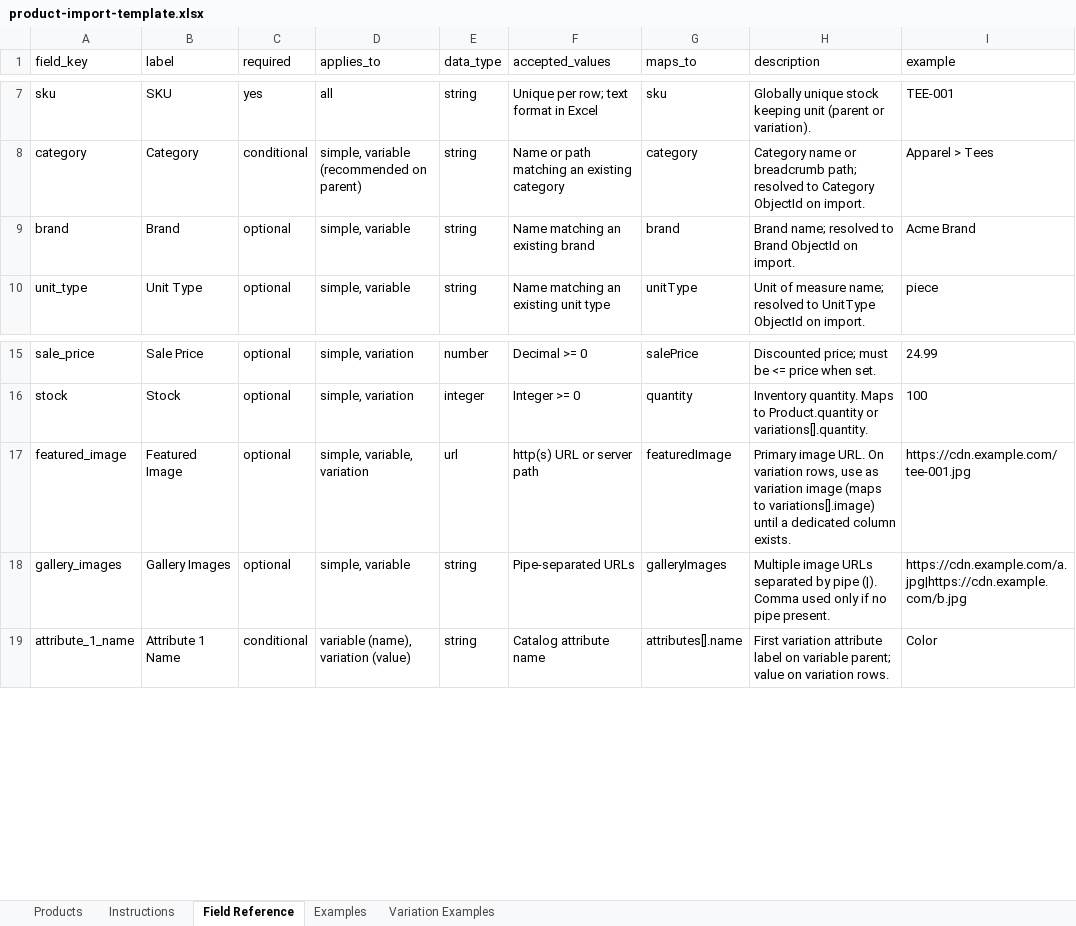
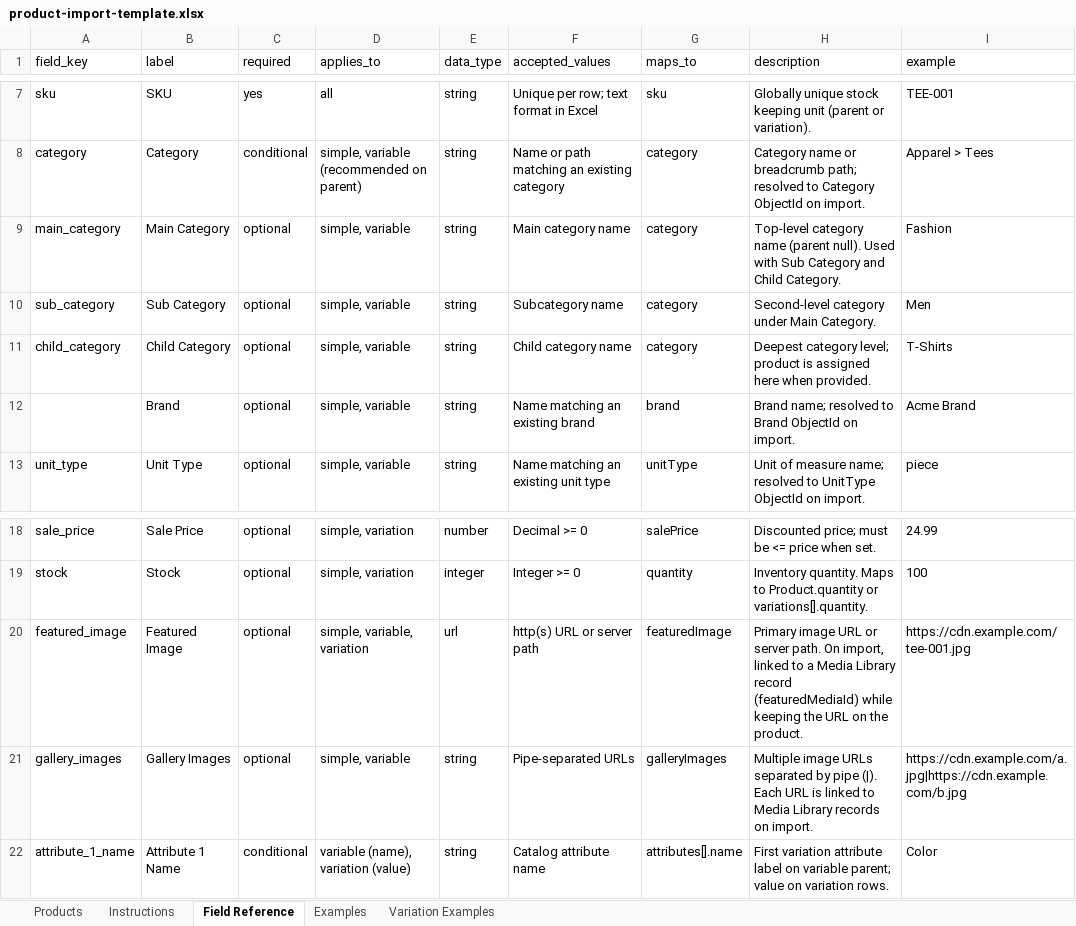
Before and after one commit to neerajsinghfartiyal/reusable-ecommerce-backend, an Excel workbook: src/templates/product-import-template.xlsx, sheet Field Reference, drawn as a sheet; only a part is shown, gaps mark what is left out; values as stored, in another font and other column widths than the file's, no borders; addresses are those after the commit; the diff names each change by its address in the sheet, - before the commit and + after, or states it on an @@ line.

```diff
--- a/src/templates/product-import-template.xlsx (sheet Field Reference)
+++ b/src/templates/product-import-template.xlsx (sheet Field Reference)
+row 9: main_category | Main Category | optional | simple, variable | string | Main category name | category | Top-level category name (parent null). Used with Sub Category and Child Category. | Fashion
+row 10: sub_category | Sub Category | optional | simple, variable | string | Subcategory name | category | Second-level category under Main Category. | Men
+row 11: child_category | Child Category | optional | simple, variable | string | Child category name | category | Deepest category level; product is assigned here when provided. | T-Shirts
-A12 (field_key): brand
+A12 (field_key): (empty)
-H20 (description): Primary image URL. On variation rows, use as variation image (maps to variations[].image) until a dedicated column exists.
+H20 (description): Primary image URL or server path. On import, linked to a Media Library record (featuredMediaId) while keeping the URL on the product.
-H21 (description): …pipe (|). Comma used only if no pipe present.
+H21 (description): …pipe (|). Each URL is linked to Media Library records on import.
```
Also changed, not shown: sheet Examples, sheet Variation Examples, sheet Products, sheet Instructions, 28 other files.
